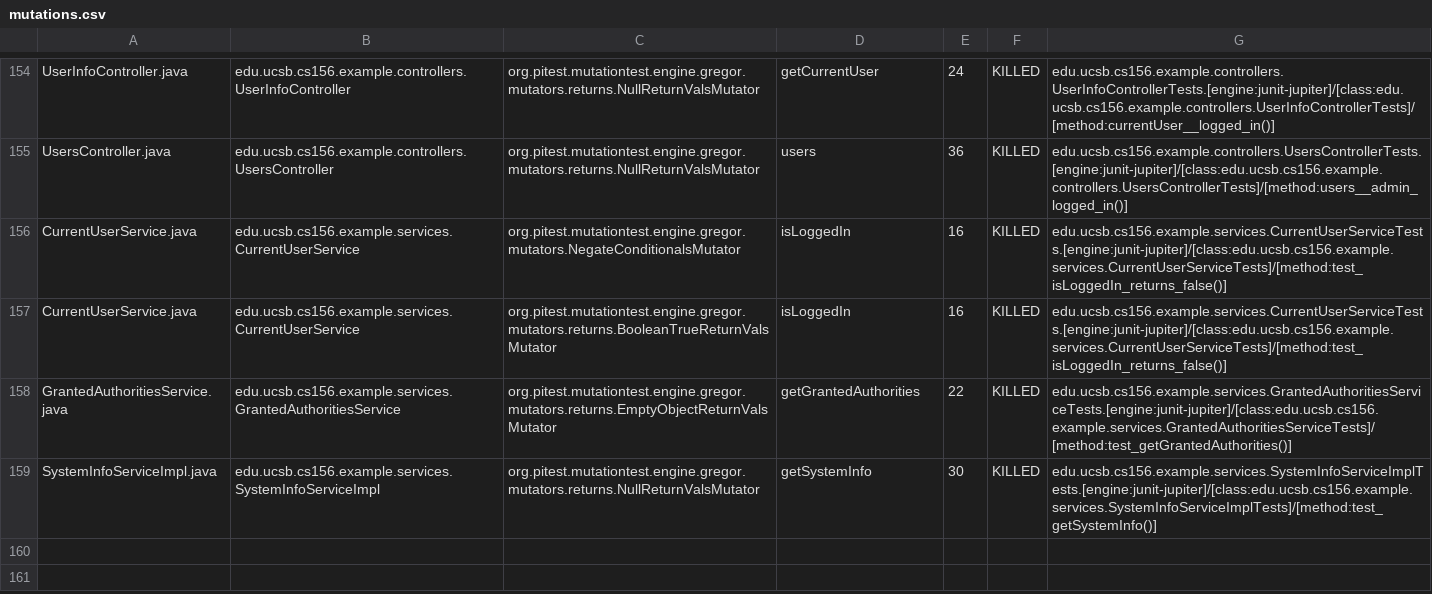
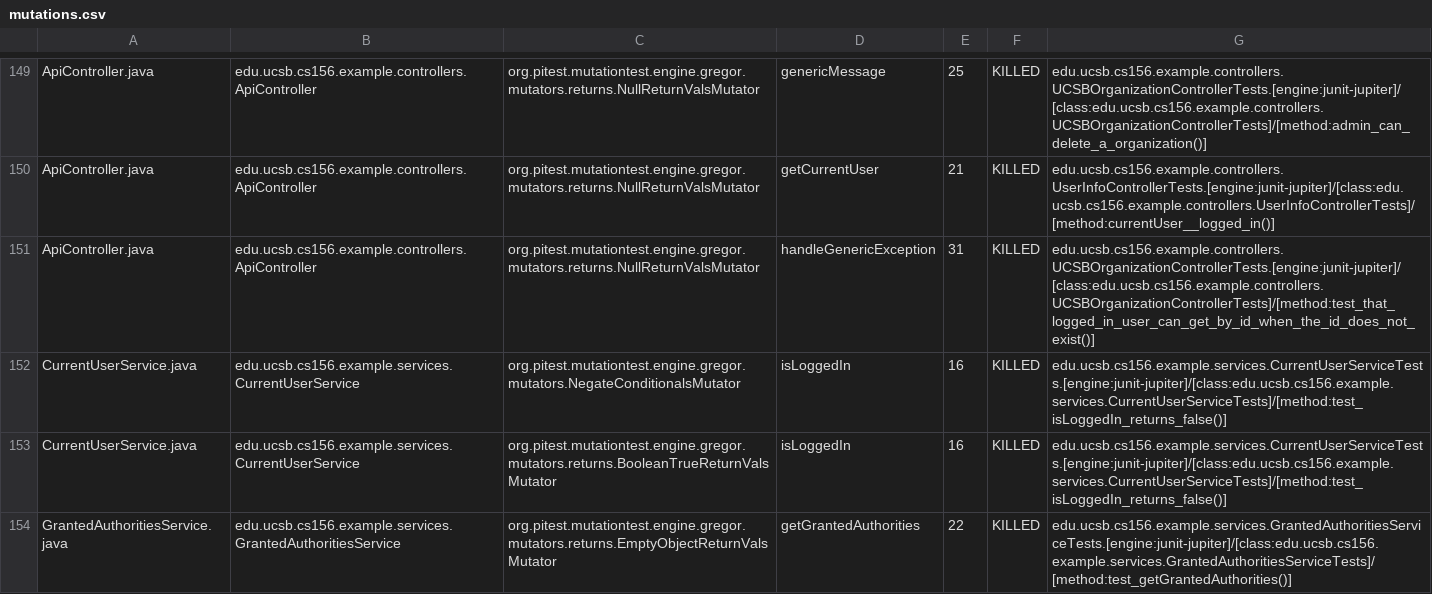
Before and after one commit to ucsb-cs156-s24/team02-s24-4pm-5, a CSV file: pitest/mutations.csv, drawn as a sheet; only a part is shown, gaps mark what is left out; the shorter side is filled out with more unchanged rows; addresses are those after the commit; the diff covers the shown part only; the diff names each change by its address in the sheet, - before the commit and + after, or states it on an @@ line.

Commit message:
Deploying to gh-pages from @ ucsb-cs156-s24/team02-s24-4pm-5@8aca02af3ec646cfb2d998a769553156cd7815cb 🚀

```diff
--- a/pitest/mutations.csv
+++ b/pitest/mutations.csv
-A149: UserInfoController.java
+A149: ApiController.java
-B149: edu.ucsb.cs156.example.controllers.UserInfoController
+B149: edu.ucsb.cs156.example.controllers.ApiController
-D149: getCurrentUser
+D149: genericMessage
-E149: 24
+E149: 25
-G149: edu.ucsb.cs156.example.controllers.UserInfoControllerTests.[engine:junit-jupiter]/[class:edu.ucsb.cs156.example.controllers.UserInfoControllerTests]/[method:currentUser__logged_in()]
+G149: edu.ucsb.cs156.example.controllers.UCSBOrganizationControllerTests.[engine:junit-jupiter]/[class:edu.ucsb.cs156.example.controllers.UCSBOrganizationControllerTests]/[method:admin_can_delete_a_organization()]
@@ row 2 moved to row 150: ApiController.java @@
-A151: UsersController.java
+A151: ApiController.java
-B151: edu.ucsb.cs156.example.controllers.UsersController
+B151: edu.ucsb.cs156.example.controllers.ApiController
-D151: users
+D151: handleGenericException
-E151: 36
+E151: 31
-G151: edu.ucsb.cs156.example.controllers.UsersControllerTests.[engine:junit-jupiter]/[class:edu.ucsb.cs156.example.controllers.UsersControllerTests]/[method:users__admin_logged_in()]
+G151: edu.ucsb.cs156.example.controllers.UCSBOrganizationControllerTests.[engine:junit-jupiter]/[class:edu.ucsb.cs156.example.controllers.UCSBOrganizationControllerTests]/[method:test_that_logged_in_user_can_get_by_id_when_the_id_does_not_exist()]
```
Also changed, not shown: 2 added rows, 2 removed rows, 93 moved rows and 10 edited cells elsewhere in this file, 17 other files.
